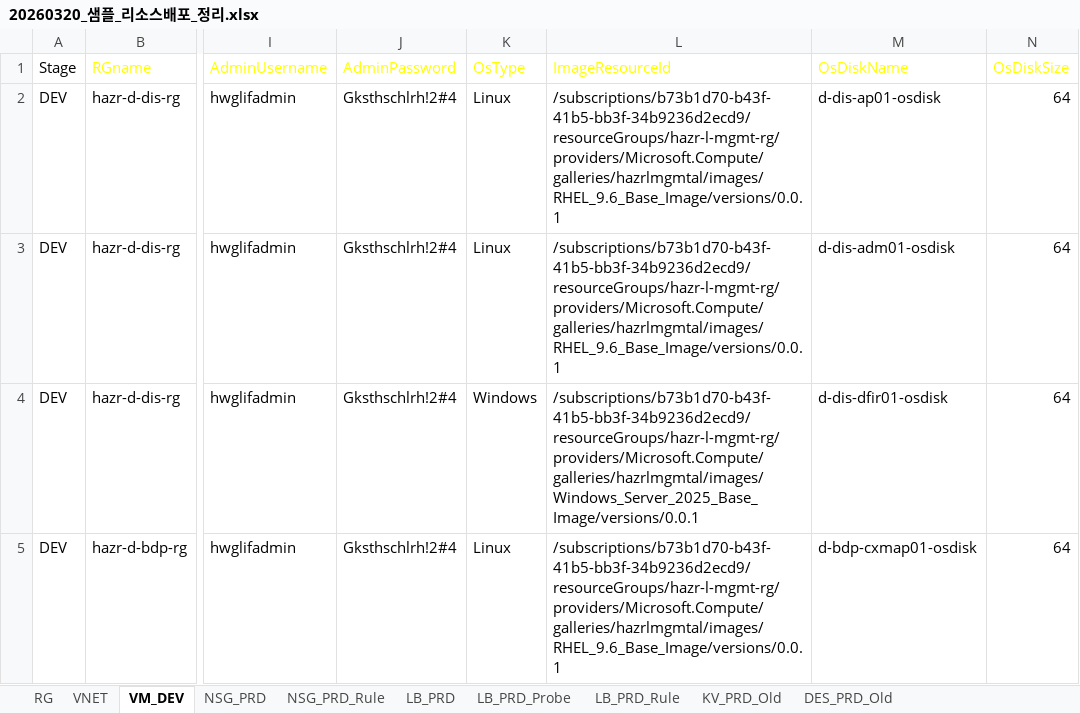
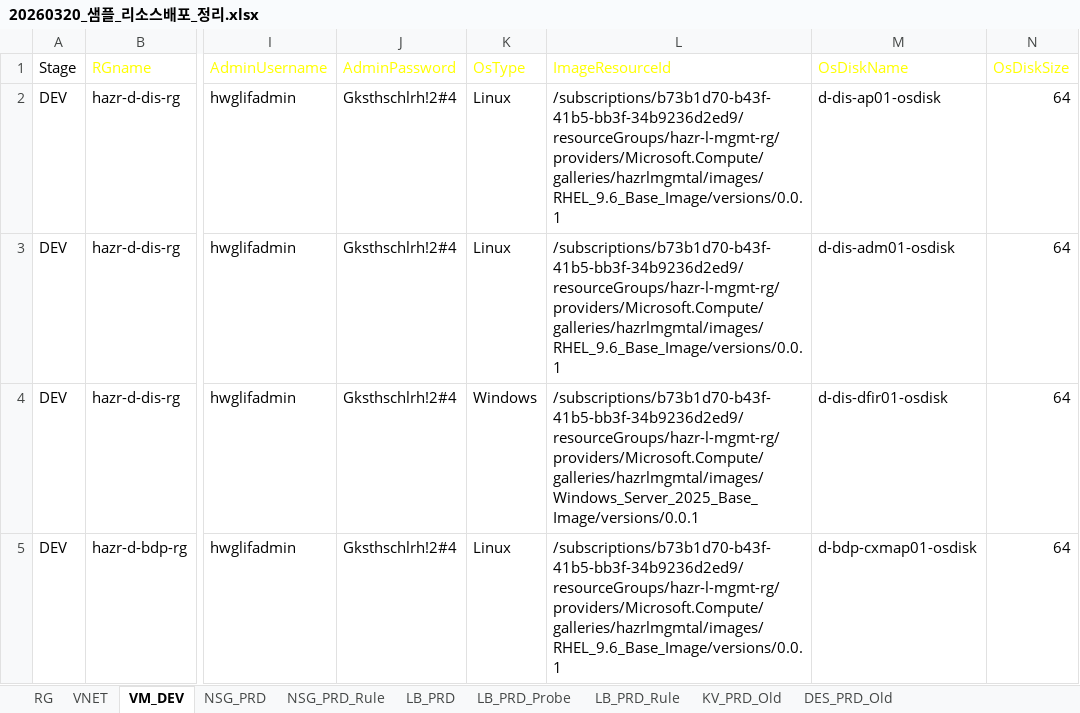
Before and after one commit to skpaek-git/hgi_resourceDeploy, an Excel workbook: 서버정보/20260320_샘플_리소스배포_정리.xlsx, sheet VM_DEV, drawn as a sheet; only a part is shown, gaps mark what is left out; values as stored, in another font and other column widths than the file's, no borders; table styles not drawn; the diff names each change by its address in the sheet, - before the commit and + after, or states it on an @@ line.

Commit message:
260414_resourceDeploy2

```diff
--- a/서버정보/20260320_샘플_리소스배포_정리.xlsx (sheet VM_DEV)
+++ b/서버정보/20260320_샘플_리소스배포_정리.xlsx (sheet VM_DEV)
-L2:L3 (ImageResourceId): /subscriptions/b73b1d70-b43f-41b5-bb3f-34b9236d2ecd9/resourceGroups/hazr-l-mgmt-rg/providers/Microsoft.Compute/galleries/hazrlmgmtal/images/RHEL_9.6_Base_Image/versions/0.0.1
+L2:L3 (ImageResourceId): /subscriptions/b73b1d70-b43f-41b5-bb3f-34b9236d2ed9/resourceGroups/hazr-l-mgmt-rg/providers/Microsoft.Compute/galleries/hazrlmgmtal/images/RHEL_9.6_Base_Image/versions/0.0.1
-L4 (ImageResourceId): /subscriptions/b73b1d70-b43f-41b5-bb3f-34b9236d2ecd9/resourceGroups/hazr-l-mgmt-rg/providers/Microsoft.Compute/galleries/hazrlmgmtal/images/Windows_Server_2025_Base_Image/versions/0.0.1
+L4 (ImageResourceId): /subscriptions/b73b1d70-b43f-41b5-bb3f-34b9236d2ed9/resourceGroups/hazr-l-mgmt-rg/providers/Microsoft.Compute/galleries/hazrlmgmtal/images/Windows_Server_2025_Base_Image/versions/0.0.1
-L5 (ImageResourceId): /subscriptions/b73b1d70-b43f-41b5-bb3f-34b9236d2ecd9/resourceGroups/hazr-l-mgmt-rg/providers/Microsoft.Compute/galleries/hazrlmgmtal/images/RHEL_9.6_Base_Image/versions/0.0.1
+L5 (ImageResourceId): /subscriptions/b73b1d70-b43f-41b5-bb3f-34b9236d2ed9/resourceGroups/hazr-l-mgmt-rg/providers/Microsoft.Compute/galleries/hazrlmgmtal/images/RHEL_9.6_Base_Image/versions/0.0.1
```
